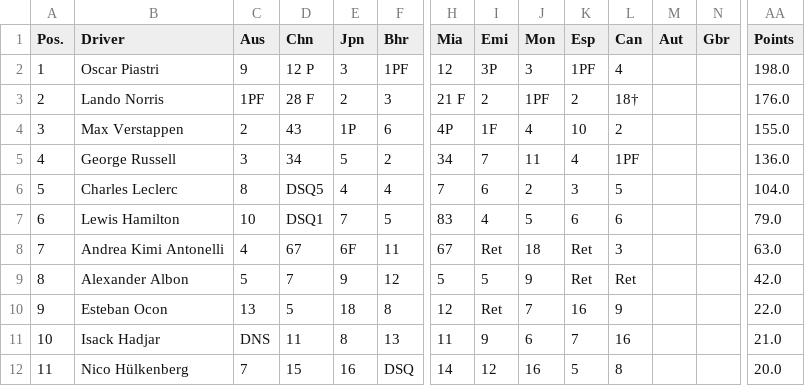
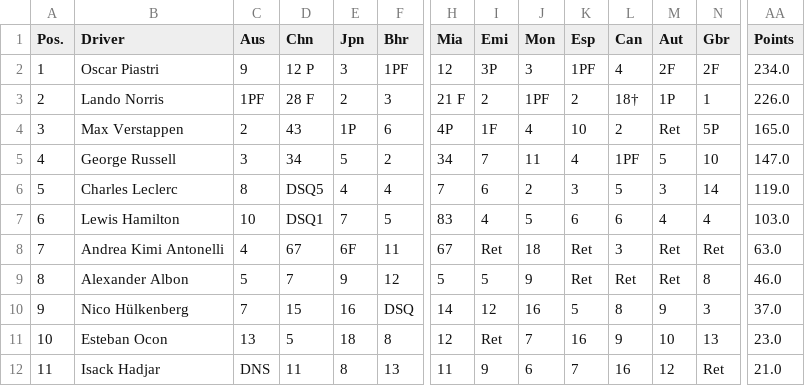
Before and after one commit to RafaelParraCoelho/f1_2025_analysis, a CSV file: data/f1_pilotos_classificacao_2025.csv, drawn as a sheet; only a part is shown, gaps mark what is left out; removed rows and columns are numbered as before the commit, all else as after; rows hold the shown columns only; the diff covers the shown part only; the diff names each change by its address in the sheet, - before the commit and + after, or states it on an @@ line.

```diff
--- a/data/f1_pilotos_classificacao_2025.csv
+++ b/data/f1_pilotos_classificacao_2025.csv
-M2 (Aut): (empty)
+M2 (Aut): 2F
-N2 (Gbr): (empty)
+N2 (Gbr): 2F
-AA2 (Points): 198.0
+AA2 (Points): 234.0
-M3 (Aut): (empty)
+M3 (Aut): 1P
-N3 (Gbr): (empty)
+N3 (Gbr): 1
-AA3 (Points): 176.0
+AA3 (Points): 226.0
-M4 (Aut): (empty)
+M4 (Aut): Ret
-N4 (Gbr): (empty)
+N4 (Gbr): 5P
-AA4 (Points): 155.0
+AA4 (Points): 165.0
-M5 (Aut): (empty)
+M5 (Aut): 5
-N5 (Gbr): (empty)
+N5 (Gbr): 10
-AA5 (Points): 136.0
+AA5 (Points): 147.0
-M6 (Aut): (empty)
+M6 (Aut): 3
-N6 (Gbr): (empty)
+N6 (Gbr): 14
-AA6 (Points): 104.0
+AA6 (Points): 119.0
-M7 (Aut): (empty)
+M7 (Aut): 4
-N7 (Gbr): (empty)
+N7 (Gbr): 4
-AA7 (Points): 79.0
+AA7 (Points): 103.0
-M8:M9 (Aut): (empty)
+M8:M9 (Aut): Ret
-N8 (Gbr): (empty)
+N8 (Gbr): Ret
-N9 (Gbr): (empty)
+N9 (Gbr): 8
-AA9 (Points): 42.0
+AA9 (Points): 46.0
+row 10: 9 | Nico Hülkenberg | 7 | 15 | 16 | DSQ | 14 | 12 | 16 | 5 | 8 | 9 | 3 | 37.0
-A11 (Pos.): 9
+A11 (Pos.): 10
-M11 (Aut): (empty)
+M11 (Aut): 10
-N11 (Gbr): (empty)
+N11 (Gbr): 13
-AA11 (Points): 22.0
+AA11 (Points): 23.0
-A12 (Pos.): 10
+A12 (Pos.): 11
-M12 (Aut): (empty)
+M12 (Aut): 12
-N12 (Gbr): (empty)
+N12 (Gbr): Ret
-row 12: 11 | Nico Hülkenberg | 7 | 15 | 16 | DSQ | 14 | 12 | 16 | 5 | 8 |  |  | 20.0
```
Also changed, not shown: 3 added rows, 3 removed rows and 17 edited cells elsewhere in this file, data/f1_corridas_2025.csv.
